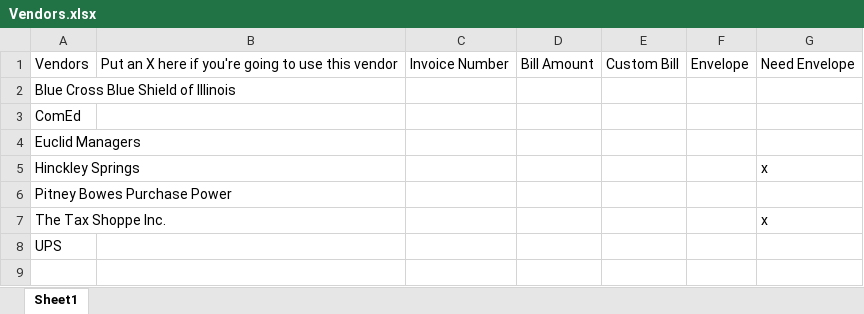
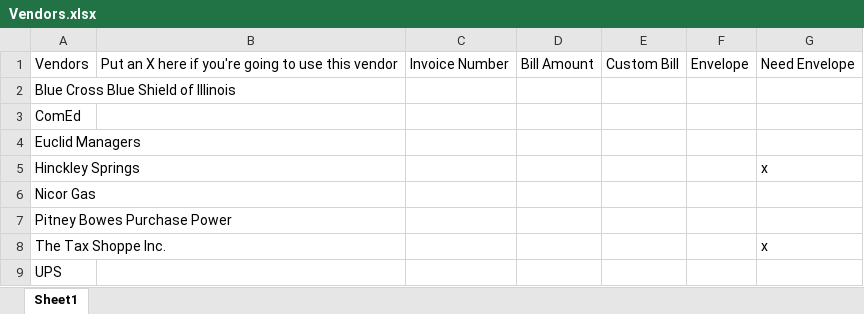
Before and after one commit to mwormley008/workplace_automation_suite, an Excel workbook: Vendors.xlsx, sheet Sheet1, drawn as a sheet; values as stored, in another font and other column widths than the file's, no borders; the diff names each change by its address in the sheet, - before the commit and + after, or states it on an @@ line.

```diff
--- a/Vendors.xlsx (sheet Sheet1)
+++ b/Vendors.xlsx (sheet Sheet1)
+row 6: Nicor Gas
```
Also changed, not shown: 37 other files.
